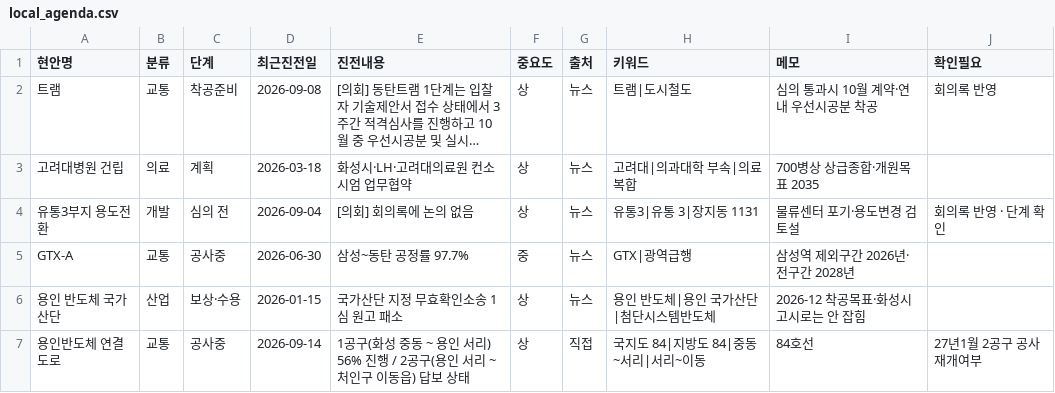
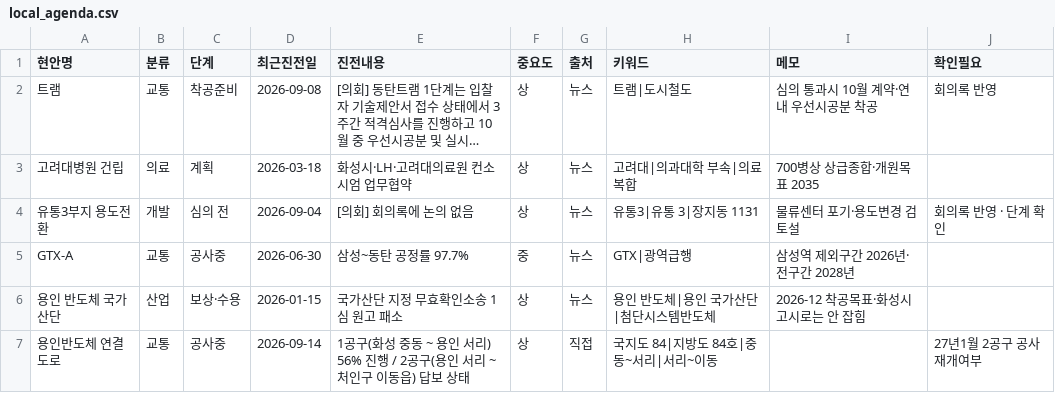
Before and after one commit to jay70park-cyber/jisik-blog-auto, a CSV file: data/local_agenda.csv, drawn as a sheet; long unchanged cells end in ….

Commit message:
Update local_agenda.csv

```diff
--- a/data/local_agenda.csv
+++ b/data/local_agenda.csv
@@ -6,2 +6,2 @@ GTX-A,교통,공사중,2026-06-30,삼성~동탄 공정률 97.7%,중,뉴스,GTX|
 용인 반도체 국가산단,산업,보상·수용,2026-01-15,국가산단 지정 무효확인소송 1심 원고 패소,상,뉴스,용인 반도체|용인 국가산단|첨단시스템반도체,2026-12 착공목표·화성시 고시로는 안 잡힘,
-용인반도체 연결도로,교통,공사중,2026-09-14,1공구(화성 중동 ~ 용인 서리) 56% 진행 / 2공구(용인 서리 ~ 처인구 이동읍) 답보 상태,상,직접,국지도 84|지방도 84|중동~서리|서리~이동,84호선,27년1월 2공구 공사 재개여부
+용인반도체 연결도로,교통,공사중,2026-09-14,1공구(화성 중동 ~ 용인 서리) 56% 진행 / 2공구(용인 서리 ~ 처인구 이동읍) 답보 상태,상,직접,국지도 84|지방도 84호|중동~서리|서리~이동,,27년1월 2공구 공사 재개여부
```
